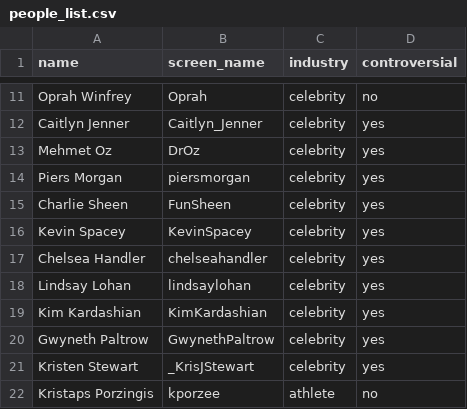
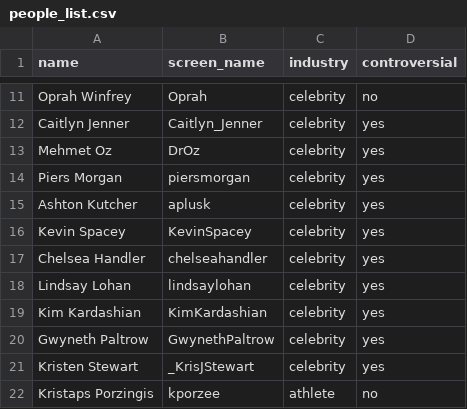
Before and after one commit to ptins/TweekOrTweet, a CSV file: people_list.csv, drawn as a sheet; only a part is shown, gaps mark what is left out.

```diff
--- a/people_list.csv
+++ b/people_list.csv
@@ -14,3 +14,3 @@ Mehmet Oz,DrOz,celebrity,yes
 Piers Morgan,piersmorgan,celebrity,yes
-Charlie Sheen,FunSheen,celebrity,yes
+Ashton Kutcher,aplusk,celebrity,yes
 Kevin Spacey,KevinSpacey,celebrity,yes
```
Also changed, not shown: 3 other files.
